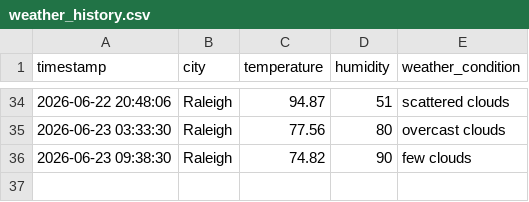
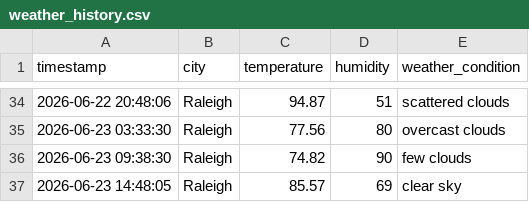
Before and after one commit to pwaltonbrown/Info-Pipeline-App, a CSV file: weather_history.csv, drawn as a sheet; only a part is shown, gaps mark what is left out; the diff names each change by its address in the sheet, - before the commit and + after, or states it on an @@ line.

```diff
--- a/weather_history.csv
+++ b/weather_history.csv
+row 37: 2026-06-23 14:48:05 | Raleigh | 85.57 | 69 | clear sky
```
